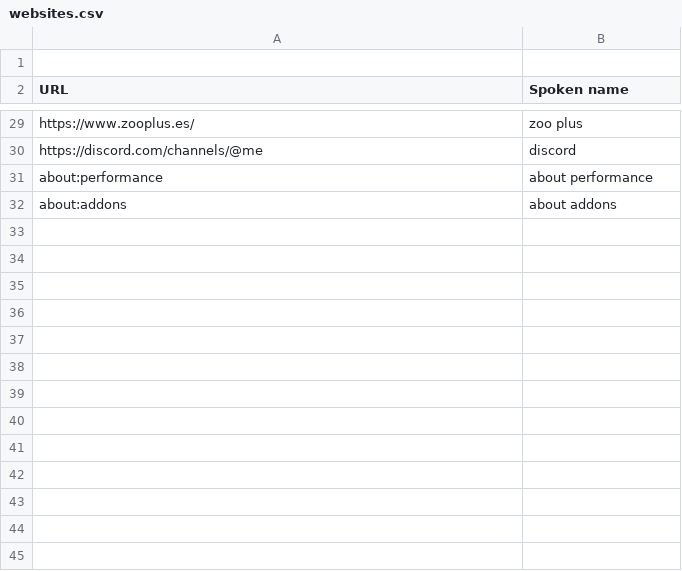
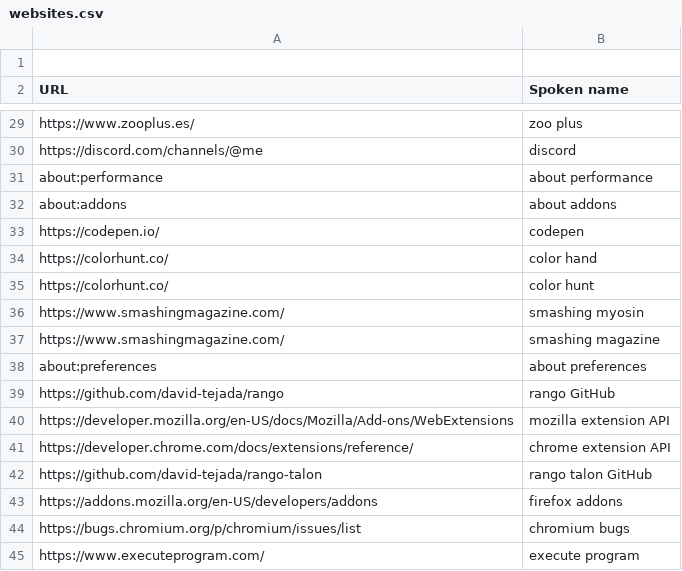
Before and after one commit to david-tejada/knausj_talon, a CSV file: settings/websites.csv, drawn as a sheet; only a part is shown, gaps mark what is left out; the diff names each change by its address in the sheet, - before the commit and + after, or states it on an @@ line.

Commit message:
More settings

```diff
--- a/settings/websites.csv
+++ b/settings/websites.csv
+row 33: https://codepen.io/ | codepen
+row 34: https://colorhunt.co/ | color hand
+row 35: https://colorhunt.co/ | color hunt
+row 36: https://www.smashingmagazine.com/ | smashing myosin
+row 37: https://www.smashingmagazine.com/ | smashing magazine
+row 38: about:preferences | about preferences
+row 39: https://github.com/david-tejada/rango | rango GitHub
+row 40: https://developer.mozilla.org/en-US/docs/Mozilla/Add-ons/WebExtensions | mozilla extension API
+row 41: https://developer.chrome.com/docs/extensions/reference/ | chrome extension API
+row 42: https://github.com/david-tejada/rango-talon | rango talon GitHub
+row 43: https://addons.mozilla.org/en-US/developers/addons | firefox addons
+row 44: https://bugs.chromium.org/p/chromium/issues/list | chromium bugs
+row 45: https://www.executeprogram.com/ | execute program
```
Also changed, not shown: settings/additional_words.csv, settings/system_paths.csv.
